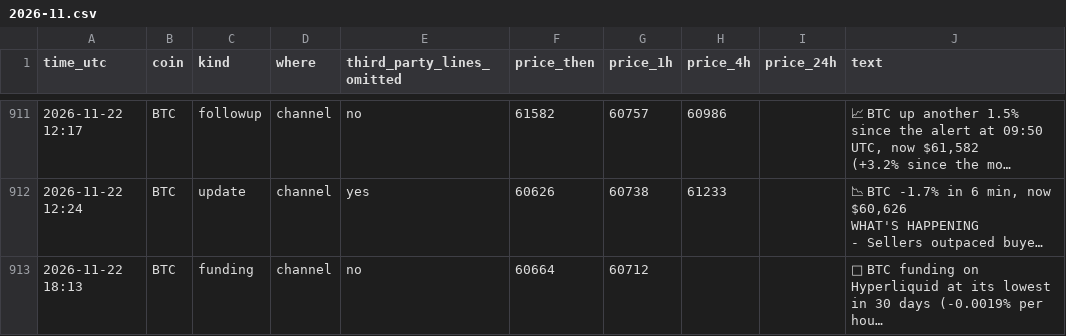
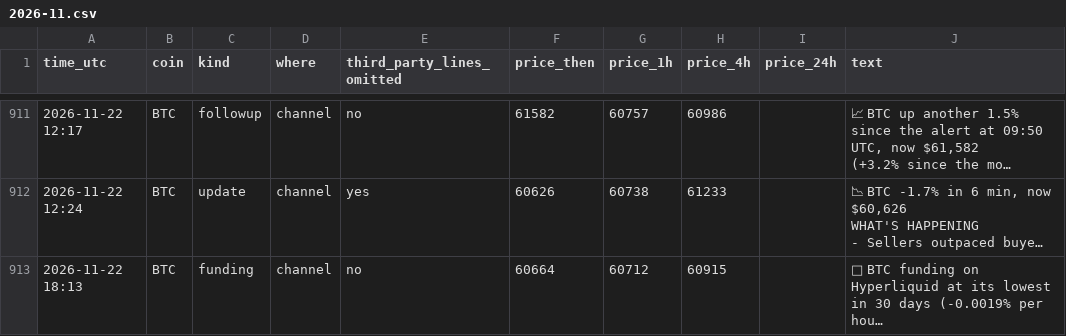
Before and after one commit to dev0xeb/tell-record, a CSV file: 2026-11.csv, drawn as a sheet; only a part is shown, gaps mark what is left out; long unchanged cells end in …; the diff names each change by its address in the sheet, - before the commit and + after, or states it on an @@ line.

Commit message:
Track record 2026-11-22T22:45 UTC

```diff
--- a/2026-11.csv
+++ b/2026-11.csv
-H913 (price_4h): (empty)
+H913 (price_4h): 60915
```
